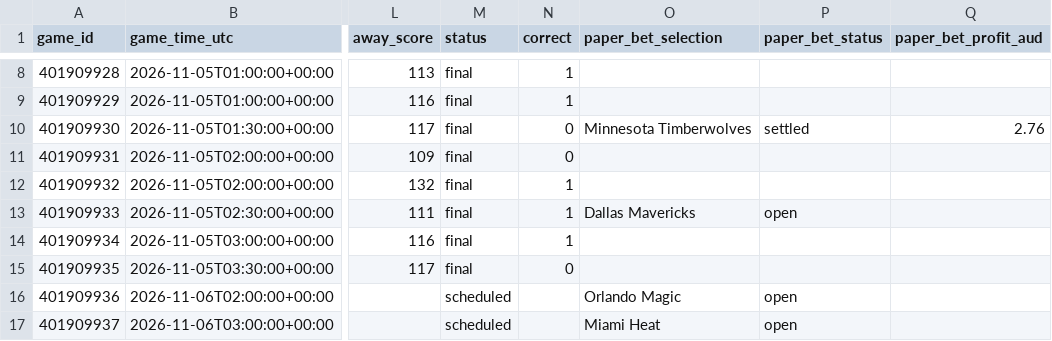
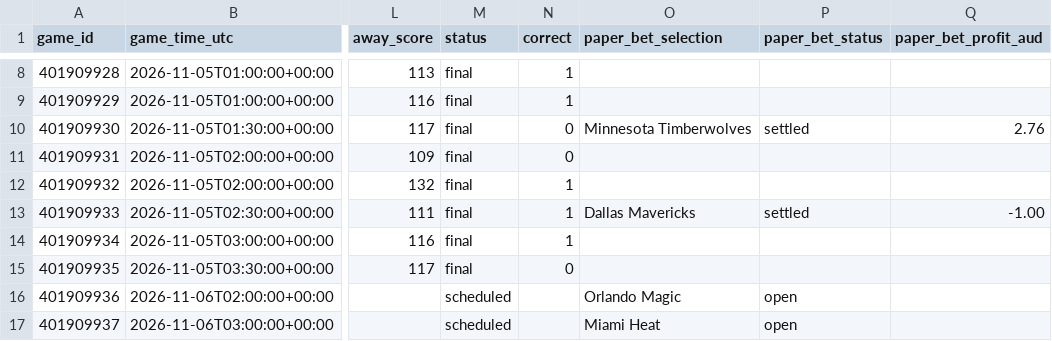
Before and after one commit to kensu-kimsu/nbamoneyprinter, a CSV file: research/prediction_results/all_predictions.csv, drawn as a sheet; only a part is shown, gaps mark what is left out; the diff names each change by its address in the sheet, - before the commit and + after, or states it on an @@ line.

```diff
--- a/research/prediction_results/all_predictions.csv
+++ b/research/prediction_results/all_predictions.csv
-P13 (paper_bet_status): open
+P13 (paper_bet_status): settled
-Q13 (paper_bet_profit_aud): (empty)
+Q13 (paper_bet_profit_aud): -1.00
```
Also changed, not shown: 4 other files.
